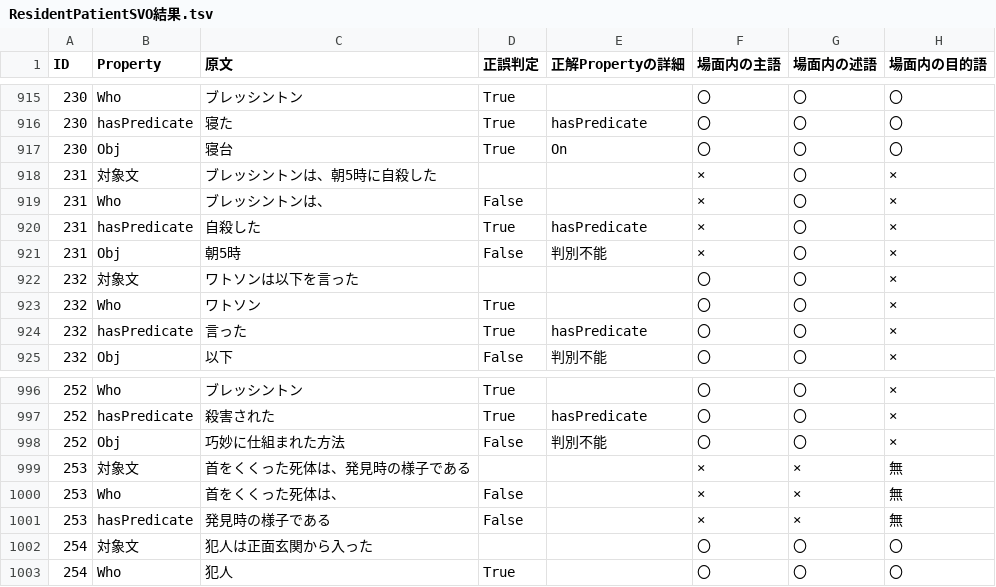
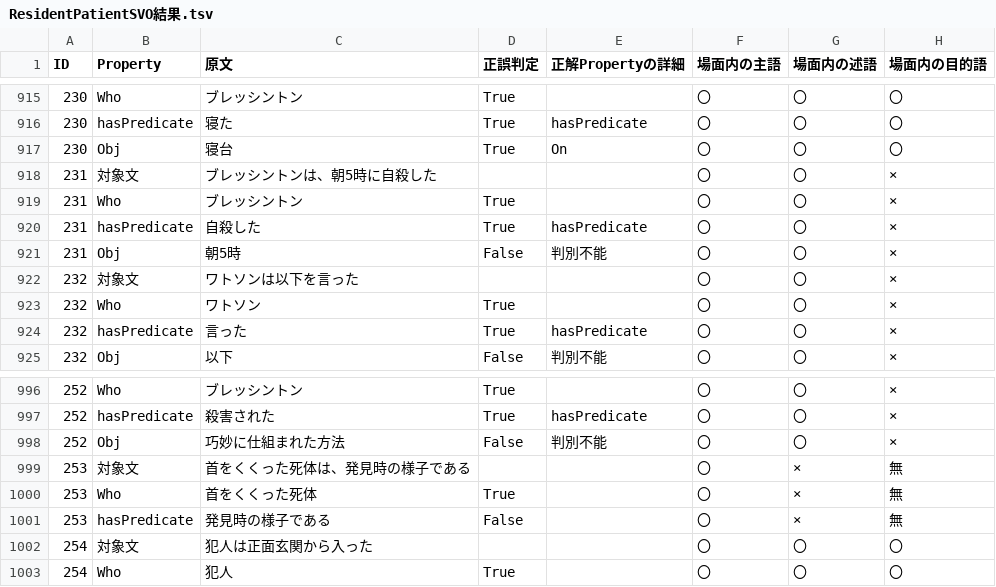
Before and after one commit to rikk-2/-KG-, a TSV file: 係り受け解析を用いた推理小説KG構築支援ツール/experiment/ResidentPatientSVO結果.tsv, drawn as a sheet; only a part is shown, gaps mark what is left out.

```diff
--- a/係り受け解析を用いた推理小説KG構築支援ツール/experiment/ResidentPatientSVO結果.tsv
+++ b/係り受け解析を用いた推理小説KG構築支援ツール/experiment/ResidentPatientSVO結果.tsv
@@ -917,6 +917,6 @@ ID	Property	原文	正誤判定	正解Propertyの詳細	場面内の主語	場
 230	Obj	寝台	True	On	〇	〇	〇
-231	対象文	ブレッシントンは、朝5時に自殺した			×	〇	×
-231	Who	ブレッシントンは、	False		×	〇	×
-231	hasPredicate	自殺した	True	hasPredicate	×	〇	×
-231	Obj	朝5時	False	判別不能	×	〇	×
+231	対象文	ブレッシントンは、朝5時に自殺した			〇	〇	×
+231	Who	ブレッシントン	True		〇	〇	×
+231	hasPredicate	自殺した	True	hasPredicate	〇	〇	×
+231	Obj	朝5時	False	判別不能	〇	〇	×
 232	対象文	ワトソンは以下を言った			〇	〇	×
@@ -998,5 +998,5 @@ ID	Property	原文	正誤判定	正解Propertyの詳細	場面内の主語	場
 252	Obj	巧妙に仕組まれた方法	False	判別不能	〇	〇	×
-253	対象文	首をくくった死体は、発見時の様子である			×	×	無
-253	Who	首をくくった死体は、	False		×	×	無
-253	hasPredicate	発見時の様子である	False		×	×	無
+253	対象文	首をくくった死体は、発見時の様子である			〇	×	無
+253	Who	首をくくった死体	True		〇	×	無
+253	hasPredicate	発見時の様子である	False		〇	×	無
 254	対象文	犯人は正面玄関から入った			〇	〇	〇
```
Also changed, not shown: 係り受け解析を用いた推理小説KG構築支援ツール/experiment/DevilsFootSVO結果.tsv, 係り受け解析を用いた推理小説KG構築支援ツール/experiment/SilverBlazeSVO結果.tsv, 9 other files.
